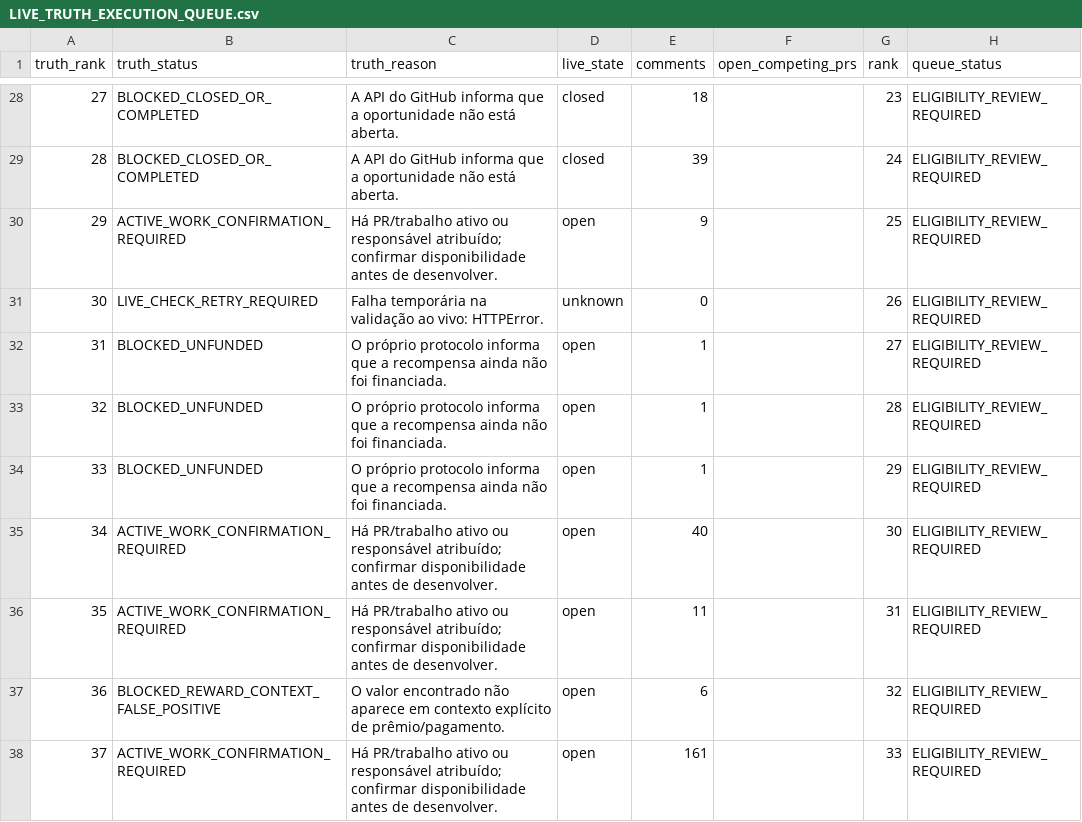
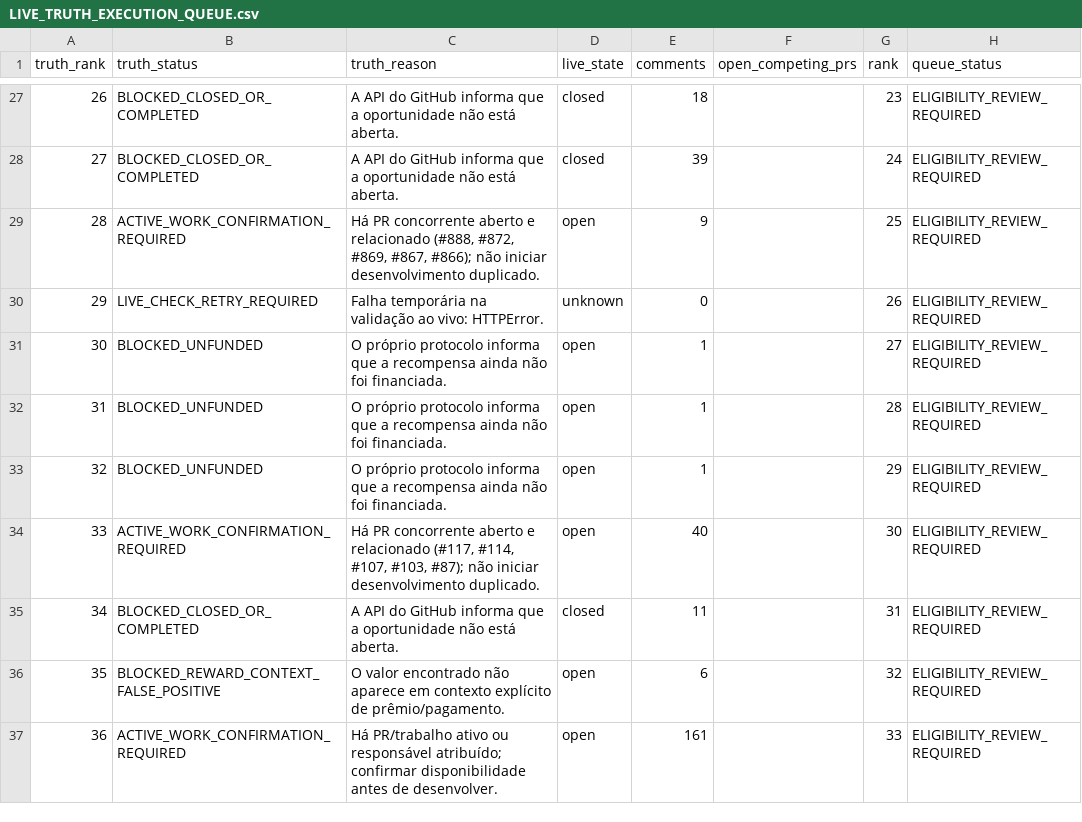
Before and after one commit to ainetwork-global/AI-Network-Lab-Brain, a CSV file: 01_GLOBAL_REVENUE_BRAIN/04_OPPORTUNITIES/LIVE_TRUTH_EXECUTION_QUEUE.csv, drawn as a sheet; only a part is shown, gaps mark what is left out; addresses are those after the commit; the diff covers the shown part only; the diff names each change by its address in the sheet, - before the commit and + after, or states it on an @@ line.

```diff
--- a/01_GLOBAL_REVENUE_BRAIN/04_OPPORTUNITIES/LIVE_TRUTH_EXECUTION_QUEUE.csv
+++ b/01_GLOBAL_REVENUE_BRAIN/04_OPPORTUNITIES/LIVE_TRUTH_EXECUTION_QUEUE.csv
@@ column A (truth_rank) renumbered between rows 2 and 40 @@
-C29 (truth_reason): Há PR/trabalho ativo ou responsável atribuído; confirmar disponibilidade antes de desenvolver.
+C29 (truth_reason): Há PR concorrente aberto e relacionado (#888, #872, #869, #867, #866); não iniciar desenvolvimento duplicado.
-C34 (truth_reason): Há PR/trabalho ativo ou responsável atribuído; confirmar disponibilidade antes de desenvolver.
+C34 (truth_reason): Há PR concorrente aberto e relacionado (#117, #114, #107, #103, #87); não iniciar desenvolvimento duplicado.
-B35 (truth_status): ACTIVE_WORK_CONFIRMATION_REQUIRED
+B35 (truth_status): BLOCKED_CLOSED_OR_COMPLETED
-C35 (truth_reason): Há PR/trabalho ativo ou responsável atribuído; confirmar disponibilidade antes de desenvolver.
+C35 (truth_reason): A API do GitHub informa que a oportunidade não está aberta.
-D35 (live_state): open
+D35 (live_state): closed
```
Also changed, not shown: 1 added row, 1 removed row and 10 edited cells elsewhere in this file, 9 other files.
